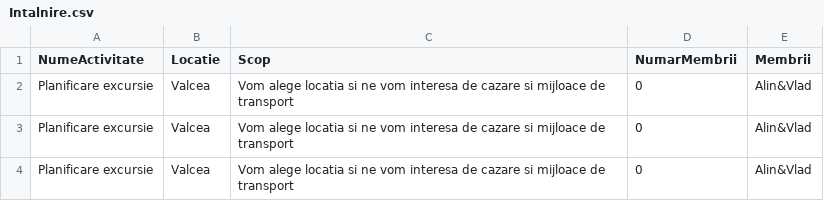
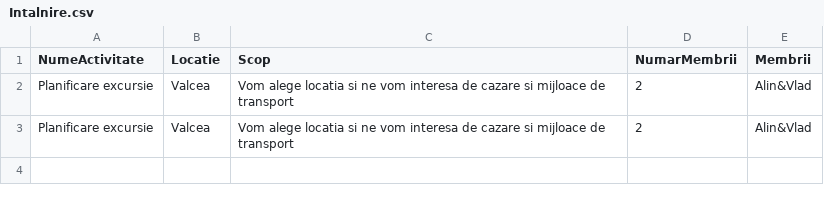
Before and after one commit to MarianGiugioiu/Proiect-PAO, a CSV file: Agenda_Personala/src/Date/Intalnire.csv, drawn as a sheet.

```diff
--- a/Agenda_Personala/src/Date/Intalnire.csv
+++ b/Agenda_Personala/src/Date/Intalnire.csv
@@ -1,4 +1,3 @@
 NumeActivitate,Locatie,Scop,NumarMembrii,Membrii
-Planificare excursie,Valcea,Vom alege locatia si ne vom interesa de cazare si mijloace de transport,0,Alin&Vlad
-Planificare excursie,Valcea,Vom alege locatia si ne vom interesa de cazare si mijloace de transport,0,Alin&Vlad
-Planificare excursie,Valcea,Vom alege locatia si ne vom interesa de cazare si mijloace de transport,0,Alin&Vlad
+Planificare excursie,Valcea,Vom alege locatia si ne vom interesa de cazare si mijloace de transport,2,Alin&Vlad
+Planificare excursie,Valcea,Vom alege locatia si ne vom interesa de cazare si mijloace de transport,2,Alin&Vlad
```
Also changed, not shown: Agenda_Personala/out/production/Agenda_Personala/Date/Audit.csv, Agenda_Personala/src/Date/Audit.csv, 9 other files.
